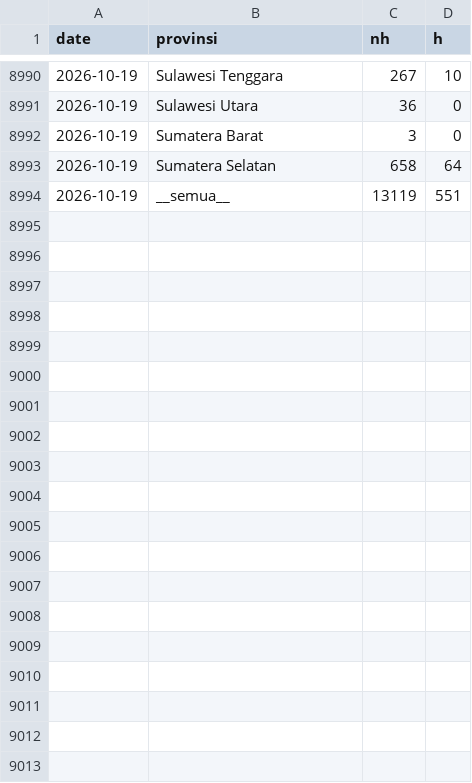
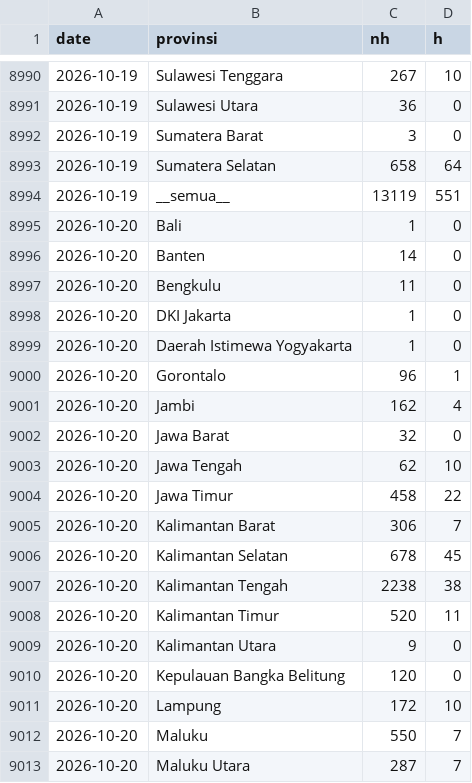
Before and after one commit to pujapr8/IDNFireEmissionWatch, a CSV file: data/archive/daily_2026.csv, drawn as a sheet; only a part is shown, gaps mark what is left out; the diff covers the shown part only; the diff names each change by its address in the sheet, - before the commit and + after, or states it on an @@ line.

```diff
--- a/data/archive/daily_2026.csv
+++ b/data/archive/daily_2026.csv
+row 8995: 2026-10-20 | Bali | 1 | 0
+row 8996: 2026-10-20 | Banten | 14 | 0
+row 8997: 2026-10-20 | Bengkulu | 11 | 0
+row 8998: 2026-10-20 | DKI Jakarta | 1 | 0
+row 8999: 2026-10-20 | Daerah Istimewa Yogyakarta | 1 | 0
+row 9000: 2026-10-20 | Gorontalo | 96 | 1
+row 9001: 2026-10-20 | Jambi | 162 | 4
+row 9002: 2026-10-20 | Jawa Barat | 32 | 0
+row 9003: 2026-10-20 | Jawa Tengah | 62 | 10
+row 9004: 2026-10-20 | Jawa Timur | 458 | 22
+row 9005: 2026-10-20 | Kalimantan Barat | 306 | 7
+row 9006: 2026-10-20 | Kalimantan Selatan | 678 | 45
+row 9007: 2026-10-20 | Kalimantan Tengah | 2238 | 38
+row 9008: 2026-10-20 | Kalimantan Timur | 520 | 11
+row 9009: 2026-10-20 | Kalimantan Utara | 9 | 0
+row 9010: 2026-10-20 | Kepulauan Bangka Belitung | 120 | 0
+row 9011: 2026-10-20 | Lampung | 172 | 10
+row 9012: 2026-10-20 | Maluku | 550 | 7
+row 9013: 2026-10-20 | Maluku Utara | 287 | 7
```
Also changed, not shown: 17 added rows elsewhere in this file, data/archive/ref_daily_2026.csv, 4 other files.
